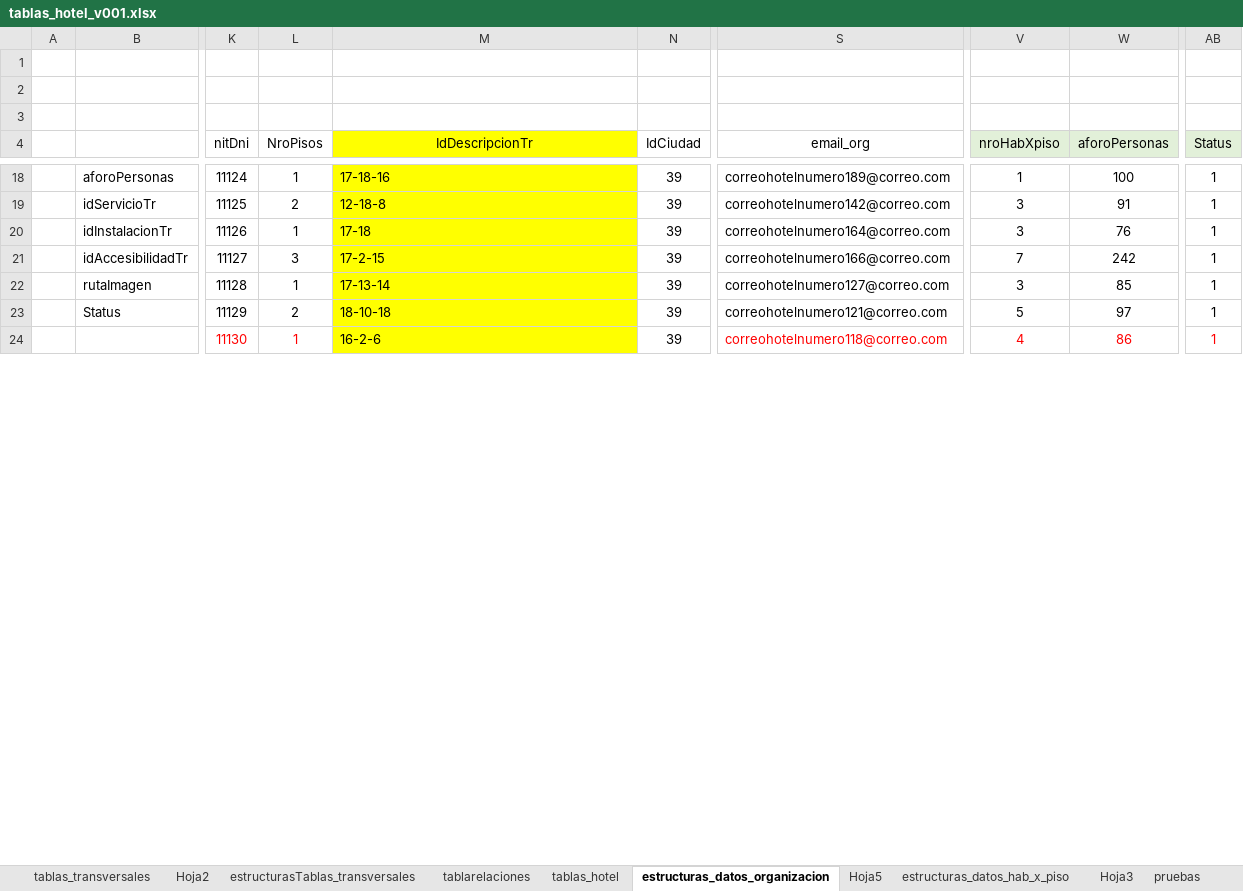
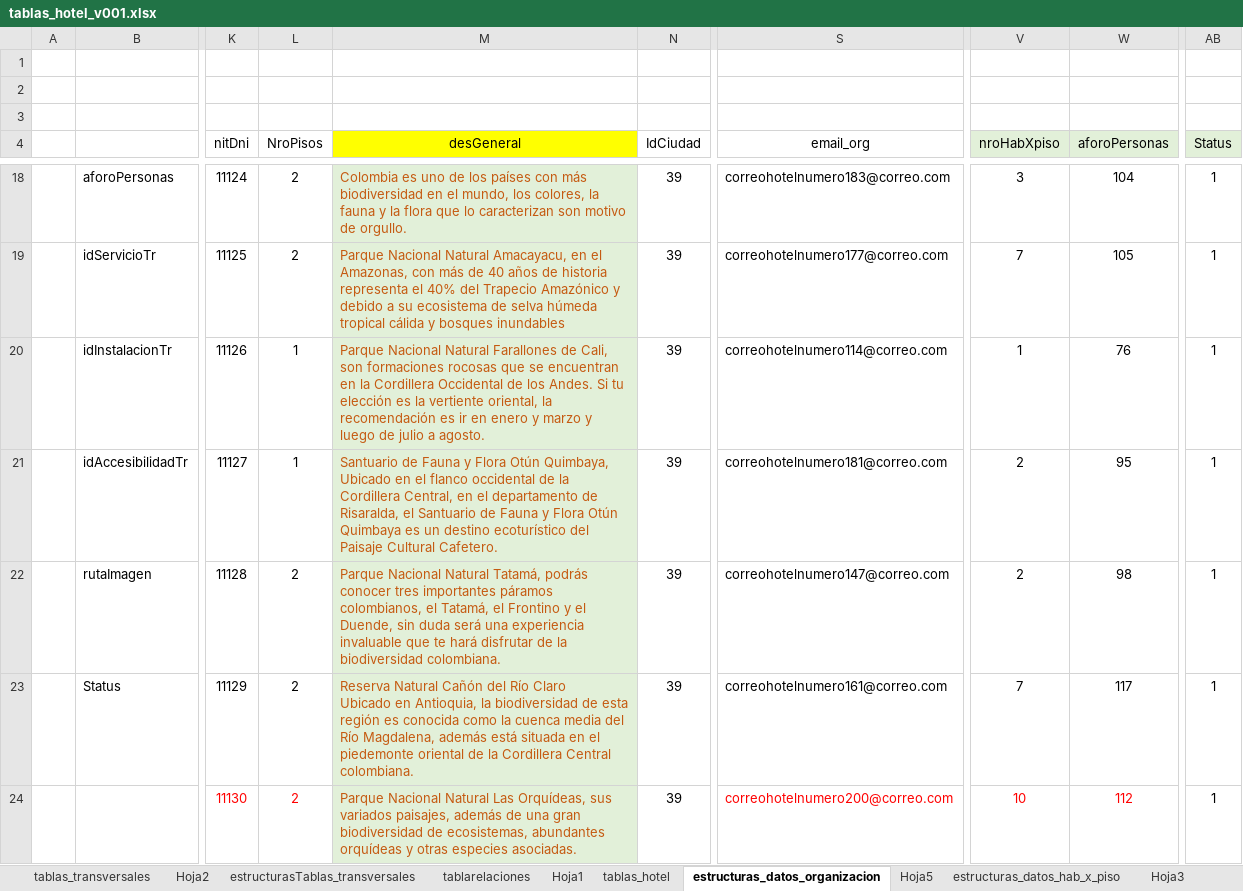
Before and after one commit to desarrollosamr/turismo, an Excel workbook: bd/tablas_hotel_v001.xlsx, sheet estructuras_datos_organizacion, drawn as a sheet; only a part is shown, gaps mark what is left out; values as stored, in another font and other column widths than the file's, no borders; ↵ is a line break in a cell; the diff covers the shown part only; the diff names each change by its address in the sheet, - before the commit and + after, or states it on an @@ line.

```diff
--- a/bd/tablas_hotel_v001.xlsx (sheet estructuras_datos_organizacion)
+++ b/bd/tablas_hotel_v001.xlsx (sheet estructuras_datos_organizacion)
+sheet tab: Hoja1
-M4: IdDescripcionTr
+M4: desGeneral
-L18 (NroPisos): 1
+L18 (NroPisos): 2
@@ M18:M24 text colour: black → #C55A11, fill: #FFFF00 → #E2F0D9 @@
-M18 (desGeneral): 17-18-16
+M18 (desGeneral): Colombia es uno de los países con más biodiversidad en el mundo, los colores, la fauna y la flora que lo caracterizan son motivo de orgullo.
-S18 (email_org): correohotelnumero189@correo.com
+S18 (email_org): correohotelnumero183@correo.com
-V18 (nroHabXpiso): 1
+V18 (nroHabXpiso): 3
-W18 (aforoPersonas): 100
+W18 (aforoPersonas): 104
-M19 (desGeneral): 12-18-8
+M19 (desGeneral): Parque Nacional Natural Amacayacu, en el Amazonas, con más de 40 años de historia representa el 40% del Trapecio Amazónico y debido a su ecosistema de selva húmeda tropical cálida y bosques inundables
-S19 (email_org): correohotelnumero142@correo.com
+S19 (email_org): correohotelnumero177@correo.com
-V19 (nroHabXpiso): 3
+V19 (nroHabXpiso): 7
-W19 (aforoPersonas): 91
+W19 (aforoPersonas): 105
-M20 (desGeneral): 17-18
+M20 (desGeneral): Parque Nacional Natural Farallones de Cali, son formaciones rocosas que se encuentran en la Cordillera Occidental de los Andes. Si tu elección es la vertiente oriental, la recomendación es ir en enero y marzo y luego de julio a agosto.
-S20 (email_org): correohotelnumero164@correo.com
+S20 (email_org): correohotelnumero114@correo.com
-V20 (nroHabXpiso): 3
+V20 (nroHabXpiso): 1
-L21 (NroPisos): 3
+L21 (NroPisos): 1
-M21 (desGeneral): 17-2-15
+M21 (desGeneral): Santuario de Fauna y Flora Otún Quimbaya, Ubicado en el flanco occidental de la Cordillera Central, en el departamento de Risaralda, el Santuario de Fauna y Flora Otún Quimbaya es un destino ecoturístico del Paisaje Cultural Cafetero.
-S21 (email_org): correohotelnumero166@correo.com
+S21 (email_org): correohotelnumero181@correo.com
-V21 (nroHabXpiso): 7
+V21 (nroHabXpiso): 2
-W21 (aforoPersonas): 242
+W21 (aforoPersonas): 95
-L22 (NroPisos): 1
+L22 (NroPisos): 2
-M22 (desGeneral): 17-13-14
+M22 (desGeneral): Parque Nacional Natural Tatamá, podrás conocer tres importantes páramos colombianos, el Tatamá, el Frontino y el Duende, sin duda será una experiencia invaluable que te hará disfrutar de la biodiversidad colombiana.
-S22 (email_org): correohotelnumero127@correo.com
+S22 (email_org): correohotelnumero147@correo.com
-V22 (nroHabXpiso): 3
+V22 (nroHabXpiso): 2
-W22 (aforoPersonas): 85
+W22 (aforoPersonas): 98
-M23 (desGeneral): 18-10-18
+M23 (desGeneral): Reserva Natural Cañón del Río Claro ↵ Ubicado en Antioquia, la biodiversidad de esta región es conocida como la cuenca media del Río Magdalena, además está situada en el piedemonte oriental de la Cordillera Central colombiana.
-S23 (email_org): correohotelnumero121@correo.com
+S23 (email_org): correohotelnumero161@correo.com
-V23 (nroHabXpiso): 5
+V23 (nroHabXpiso): 7
-W23 (aforoPersonas): 97
+W23 (aforoPersonas): 117
-L24 (NroPisos): 1
+L24 (NroPisos): 2
-M24 (desGeneral): 16-2-6
+M24 (desGeneral): Parque Nacional Natural Las Orquídeas, sus variados paisajes, además de una gran biodiversidad de ecosistemas, abundantes orquídeas y otras especies asociadas.
-S24 (email_org): correohotelnumero118@correo.com
+S24 (email_org): correohotelnumero200@correo.com
-V24 (nroHabXpiso): 4
+V24 (nroHabXpiso): 10
-W24 (aforoPersonas): 86
+W24 (aforoPersonas): 112
-AB24 text colour: #FF0000
+AB24 text colour: black
```
Also changed, not shown: 4 added rows, 184 edited cells and cell formats elsewhere in this sheet, sheet tablarelaciones, sheet tablas_transversales, sheet Hoja2, sheet pruebas, sheet Hoja5, 11 other files.
